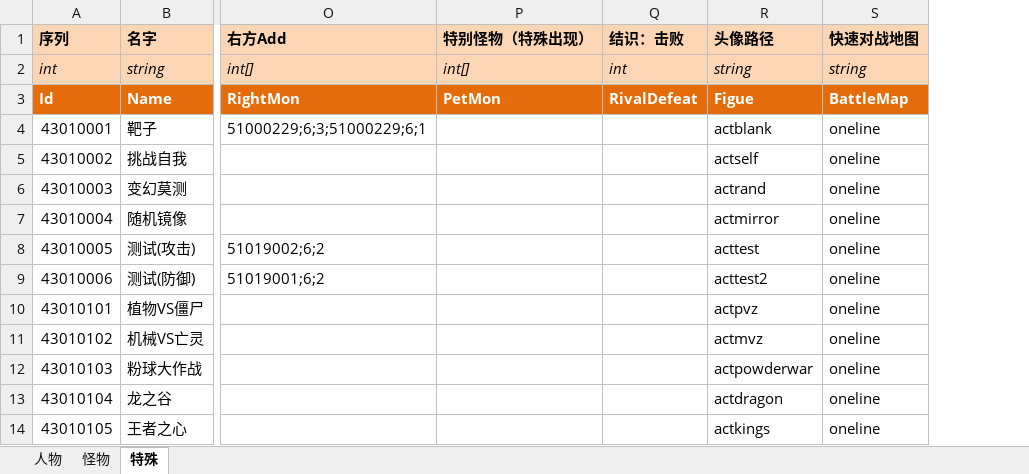
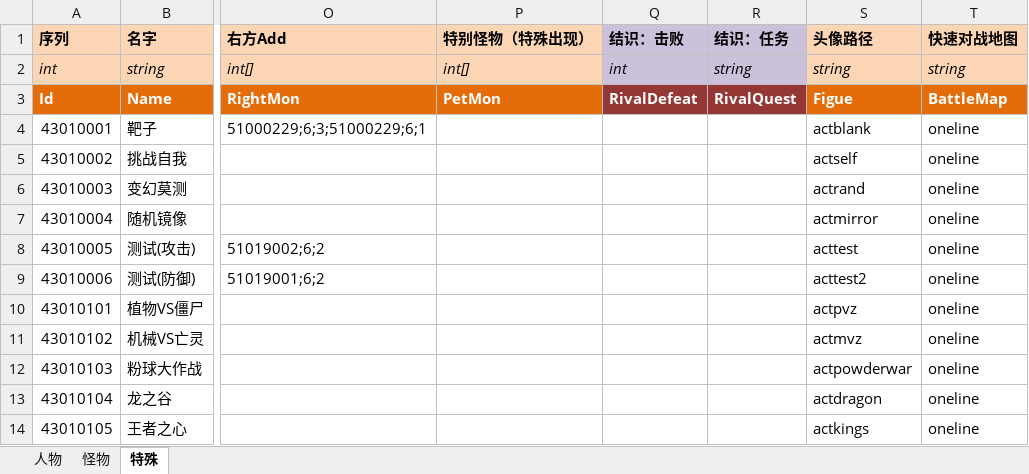
Before and after one commit to realeternia/TOMClassic, an Excel workbook: ConfigData/Xlsx/People.xlsx, sheet 特殊, drawn as a sheet; only a part is shown, gaps mark what is left out; values as stored, in another font and other column widths than the file's, no borders; table styles not drawn; the diff names each change by its address in the sheet, - before the commit and + after, or states it on an @@ line.

Commit message:
new func of quest

```diff
--- a/ConfigData/Xlsx/People.xlsx (sheet 特殊)
+++ b/ConfigData/Xlsx/People.xlsx (sheet 特殊)
+column R (结识：任务), rows 2-3: string | RivalQuest
-Q1:Q2 fill: #FCD5B5
+Q1:Q2 fill: #CCC1DA
-Q3 fill: #E46C0A
+Q3 fill: #953735
```
Also changed, not shown: sheet 怪物, sheet 人物, 2 other files.
